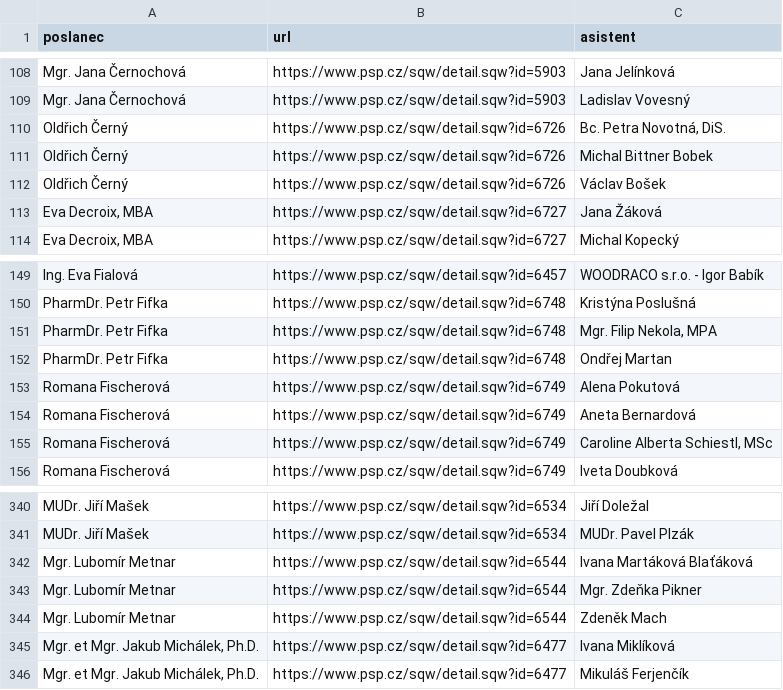
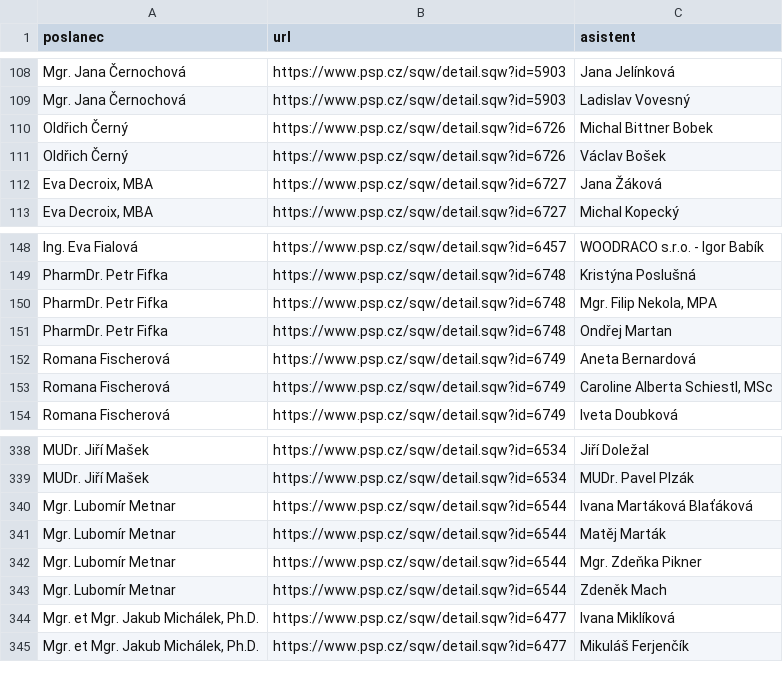
Before and after one commit to kokes/psp-asistenti, a CSV file: asistenti.csv, drawn as a sheet; only a part is shown, gaps mark what is left out.

```diff
--- a/asistenti.csv
+++ b/asistenti.csv
@@ -109,3 +109,2 @@ Mgr. Jana Černochová,https://www.psp.cz/sqw/detail.sqw?id=5903,Jana Jelínkov
 Mgr. Jana Černochová,https://www.psp.cz/sqw/detail.sqw?id=5903,Ladislav Vovesný
-Oldřich Černý,https://www.psp.cz/sqw/detail.sqw?id=6726,"Bc. Petra Novotná, DiS."
 Oldřich Černý,https://www.psp.cz/sqw/detail.sqw?id=6726,Michal Bittner Bobek
@@ -152,3 +151,2 @@ PharmDr. Petr Fifka,https://www.psp.cz/sqw/detail.sqw?id=6748,"Mgr. Filip Nekola
 PharmDr. Petr Fifka,https://www.psp.cz/sqw/detail.sqw?id=6748,Ondřej Martan
-Romana Fischerová,https://www.psp.cz/sqw/detail.sqw?id=6749,Alena Pokutová
 Romana Fischerová,https://www.psp.cz/sqw/detail.sqw?id=6749,Aneta Bernardová
@@ -342,2 +340,3 @@ MUDr. Jiří Mašek,https://www.psp.cz/sqw/detail.sqw?id=6534,MUDr. Pavel Plzák
 Mgr. Lubomír Metnar,https://www.psp.cz/sqw/detail.sqw?id=6544,Ivana Martáková Blaťáková
+Mgr. Lubomír Metnar,https://www.psp.cz/sqw/detail.sqw?id=6544,Matěj Marták
 Mgr. Lubomír Metnar,https://www.psp.cz/sqw/detail.sqw?id=6544,Mgr. Zdeňka Pikner
```
Also changed, not shown: 1 other file.
